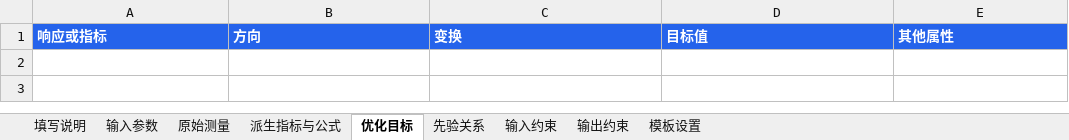
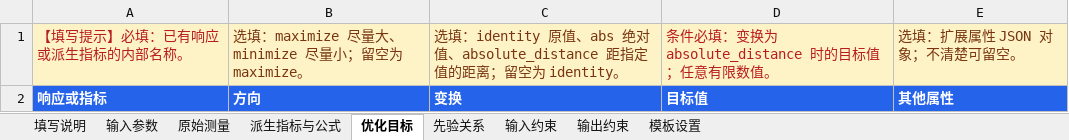
Before and after one commit to Qiaochu-Zhang/experiment-planner, an Excel workbook: python-version/examples/template_definitions/空白模板定义.xlsx, sheet 优化目标, drawn as a sheet; values as stored, in another font and other column widths than the file's, no borders; the diff names each change by its address in the sheet, - before the commit and + after, or states it on an @@ line.

```diff
--- a/python-version/examples/template_definitions/空白模板定义.xlsx (sheet 优化目标)
+++ b/python-version/examples/template_definitions/空白模板定义.xlsx (sheet 优化目标)
+row 1: 【填写提示】必填：已有响应或派生指标的内部名称。 | 选填：maximize 尽量大、minimize 尽量小；留空为 maximize。 | 选填：identity 原值、abs 绝对值、absolute_distance 距指定值的距离；留空为 identity。 | 条件必填：变换为 absolute_distance 时的目标值；任意有限数值。 | 选填：扩展属性 JSON 对象；不清楚可留空。
```
Also changed, not shown: sheet 输入参数, sheet 原始测量, sheet 派生指标与公式, sheet 先验关系, sheet 模板设置, sheet 输出约束, 2 more sheets, python-version/examples/import_templates/实验记录填写示例_合成数据.xlsx, python-version/examples/import_templates/实验记录导入模板.xlsx, 25 other files.
